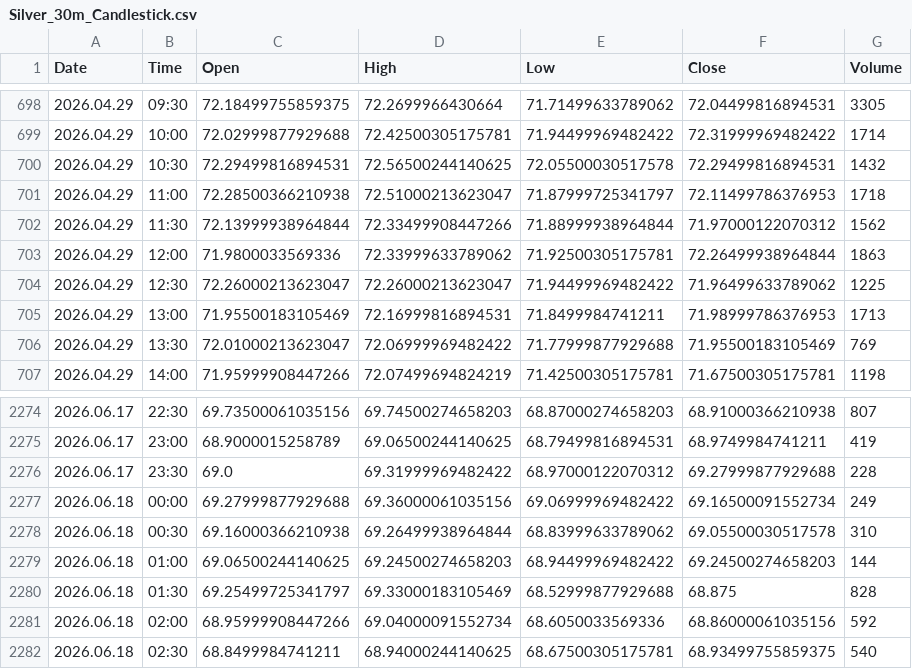
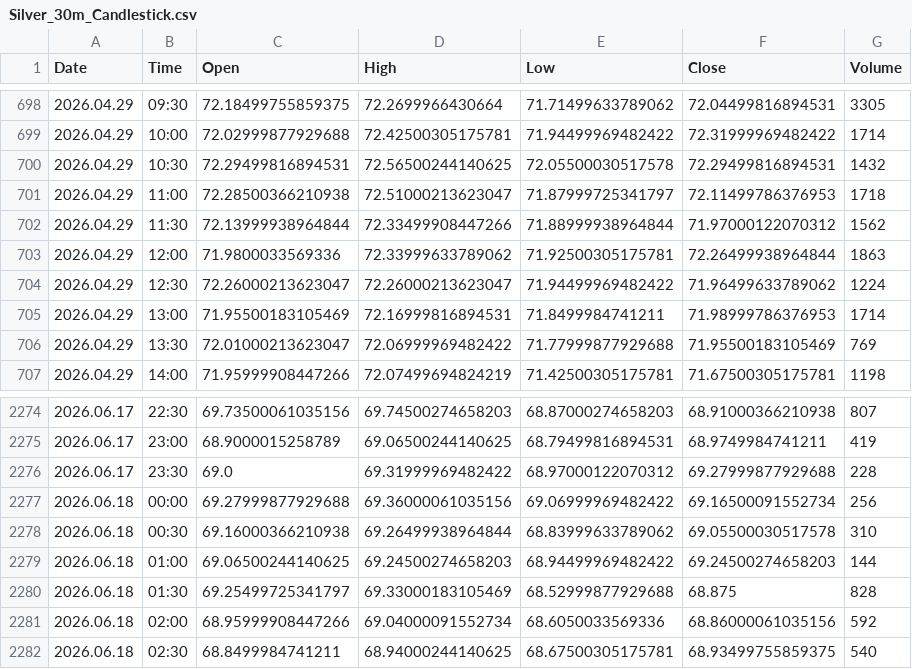
Before and after one commit to Talha4565/MetalMind-SMCForge, a CSV file: Silver Dataset/Silver_30m_Candlestick.csv, drawn as a sheet; only a part is shown, gaps mark what is left out; the diff covers the shown part only.

```diff
--- a/Silver Dataset/Silver_30m_Candlestick.csv
+++ b/Silver Dataset/Silver_30m_Candlestick.csv
@@ -703,4 +703,4 @@ Date,Time,Open,High,Low,Close,Volume
 2026.04.29,12:00,71.9800033569336,72.33999633789062,71.92500305175781,72.26499938964844,1863
-2026.04.29,12:30,72.26000213623047,72.26000213623047,71.94499969482422,71.96499633789062,1225
-2026.04.29,13:00,71.95500183105469,72.16999816894531,71.8499984741211,71.98999786376953,1713
+2026.04.29,12:30,72.26000213623047,72.26000213623047,71.94499969482422,71.96499633789062,1224
+2026.04.29,13:00,71.95500183105469,72.16999816894531,71.8499984741211,71.98999786376953,1714
 2026.04.29,13:30,72.01000213623047,72.06999969482422,71.77999877929688,71.95500183105469,769
@@ -2276,3 +2276,3 @@ Date,Time,Open,High,Low,Close,Volume
 2026.06.17,23:30,69.0,69.31999969482422,68.97000122070312,69.27999877929688,228
-2026.06.18,00:00,69.27999877929688,69.36000061035156,69.06999969482422,69.16500091552734,249
+2026.06.18,00:00,69.27999877929688,69.36000061035156,69.06999969482422,69.16500091552734,256
 2026.06.18,00:30,69.16000366210938,69.26499938964844,68.83999633789062,69.05500030517578,310
```
Also changed, not shown: 12 added rows and 11 edited cells elsewhere in this file, Gold Dataset/Gold_15m_Candlestick.csv, Silver Dataset/Silver_15m_Candlestick.csv, 5 other files.
